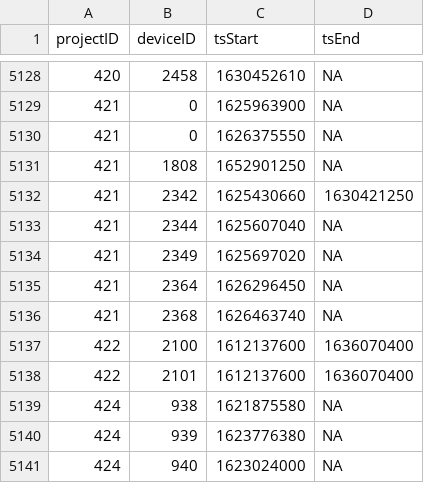
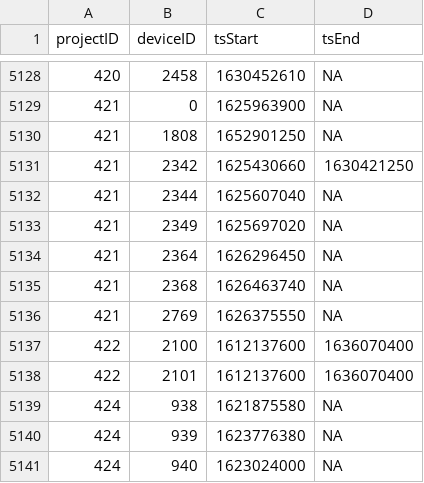
Before and after one commit to MotusWTS/motus-metadata-history, a CSV file: receiver_deployments.csv, drawn as a sheet; only a part is shown, gaps mark what is left out.

Commit message:
revised upstream

```diff
--- a/receiver_deployments.csv
+++ b/receiver_deployments.csv
@@ -5129,3 +5129,2 @@
 421,0,1625963900,NA
-421,0,1626375550,NA
 421,1808,1652901250,NA
@@ -5136,2 +5135,3 @@
 421,2368,1626463740,NA
+421,2769,1626375550,NA
 422,2100,1612137600,1636070400
```
